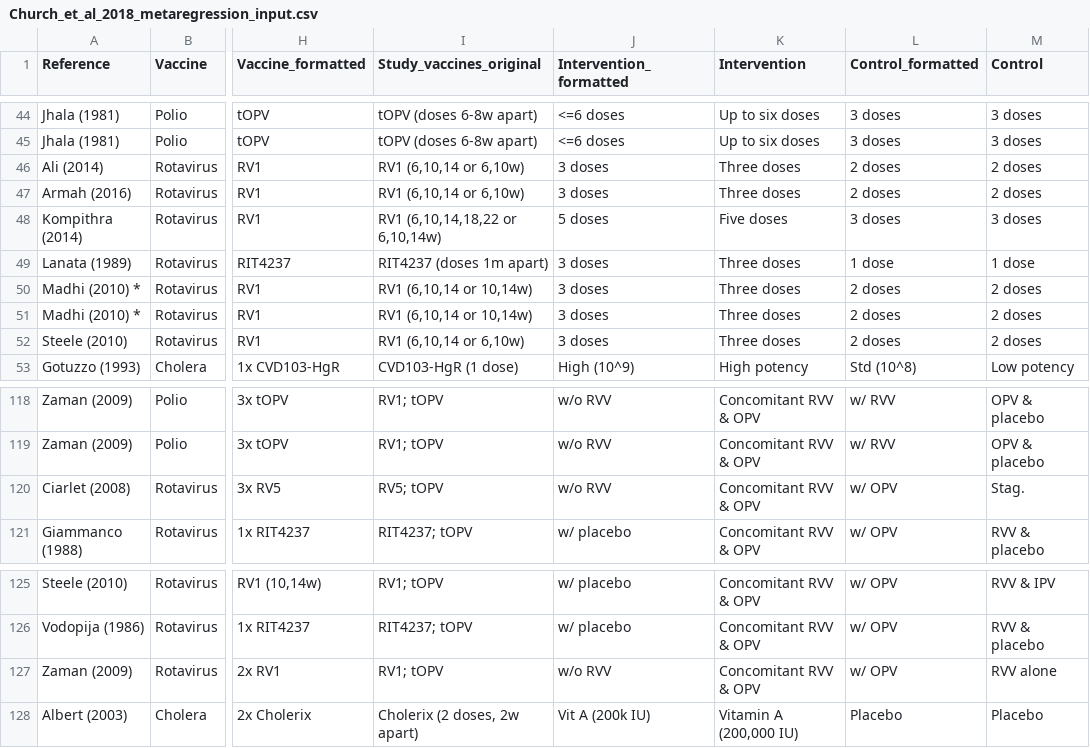
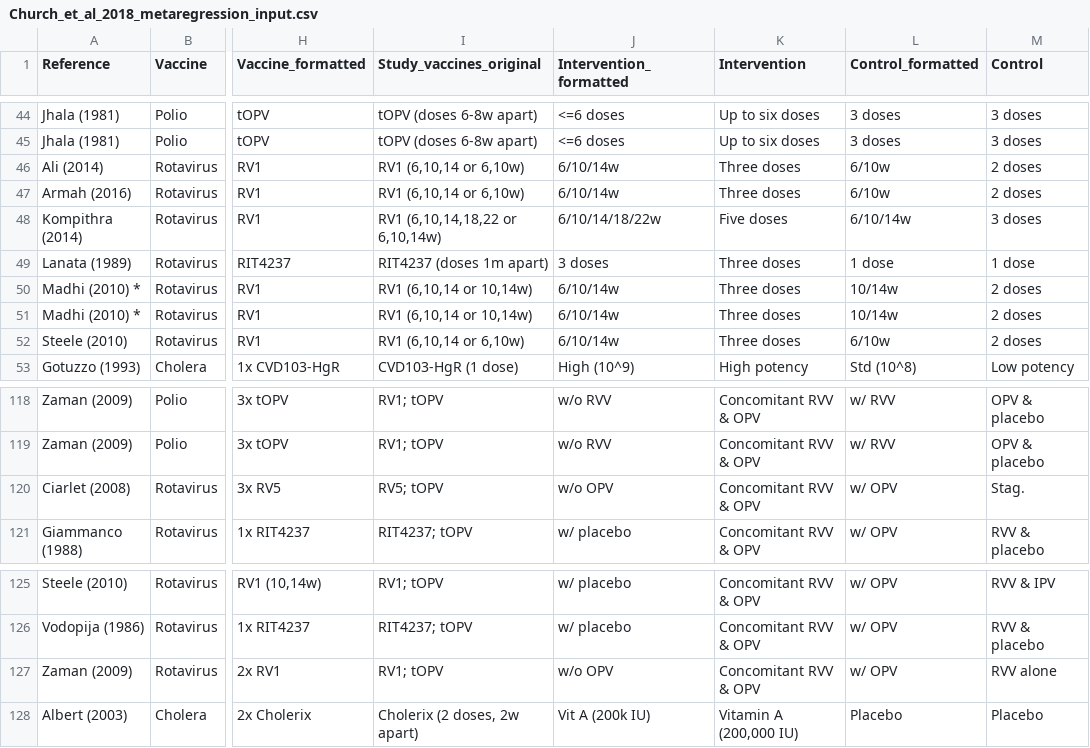
Before and after one commit to eparker12/eparker12.github.io-oral_vaccine_interventions_metaanalysis_2018, a CSV file: Church_et_al_2018_metaregression_input.csv, drawn as a sheet; only a part is shown, gaps mark what is left out; the diff names each change by its address in the sheet, - before the commit and + after, or states it on an @@ line.

```diff
--- a/Church_et_al_2018_metaregression_input.csv
+++ b/Church_et_al_2018_metaregression_input.csv
-J46:J47 (Intervention_formatted): 3 doses
+J46:J47 (Intervention_formatted): 6/10/14w
-L46:L47 (Control_formatted): 2 doses
+L46:L47 (Control_formatted): 6/10w
-J48 (Intervention_formatted): 5 doses
+J48 (Intervention_formatted): 6/10/14/18/22w
-L48 (Control_formatted): 3 doses
+L48 (Control_formatted): 6/10/14w
-J50:J52 (Intervention_formatted): 3 doses
+J50:J52 (Intervention_formatted): 6/10/14w
-L50:L51 (Control_formatted): 2 doses
+L50:L51 (Control_formatted): 10/14w
-L52 (Control_formatted): 2 doses
+L52 (Control_formatted): 6/10w
-J120 (Intervention_formatted): w/o RVV
+J120 (Intervention_formatted): w/o OPV
-J127 (Intervention_formatted): w/o RVV
+J127 (Intervention_formatted): w/o OPV
```
Also changed, not shown: 6 other files.
